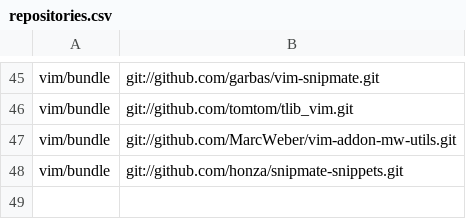
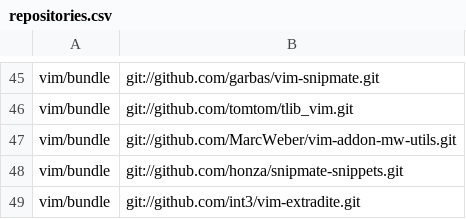
Before and after one commit to mkomitee/dotfiles, a CSV file: repositories.csv, drawn as a sheet; only a part is shown, gaps mark what is left out.

Commit message:
adding extradite

```diff
--- a/repositories.csv
+++ b/repositories.csv
@@ -48 +48,2 @@ vim/bundle,git://github.com/MarcWeber/vim-addon-mw-utils.git
 vim/bundle,git://github.com/honza/snipmate-snippets.git
+vim/bundle,git://github.com/int3/vim-extradite.git
```
